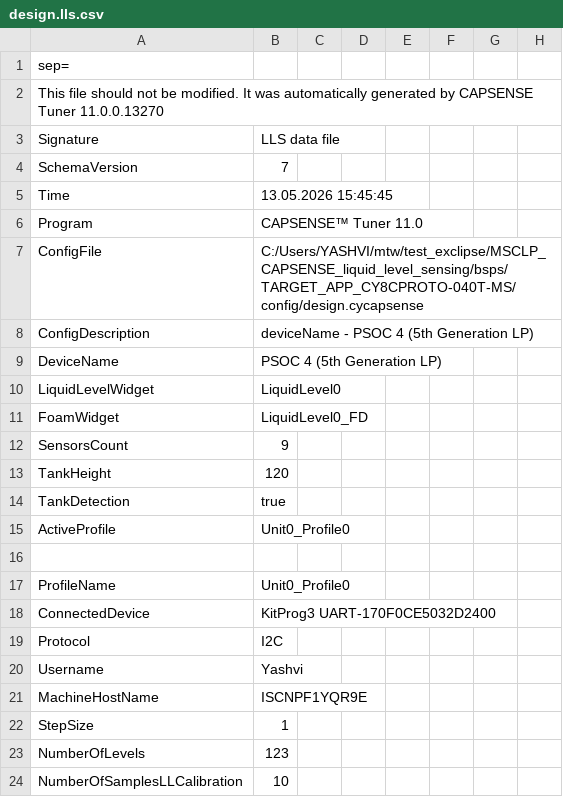
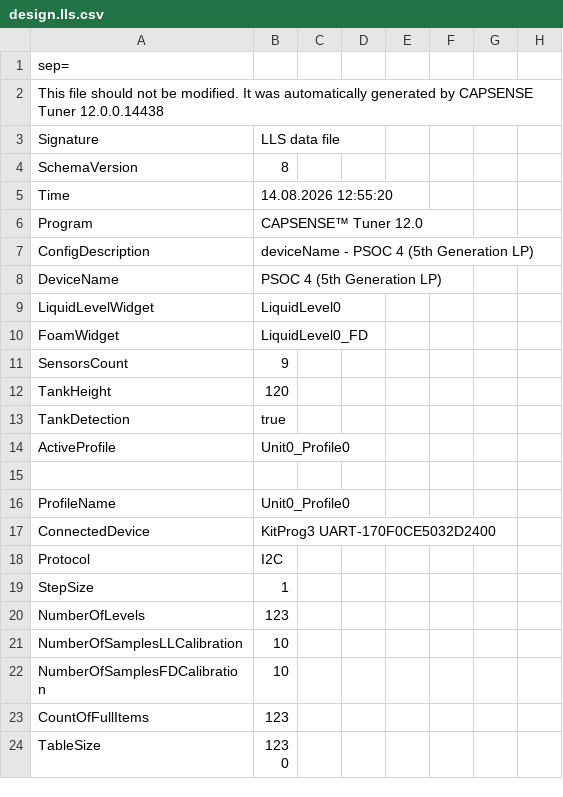
Before and after one commit to Infineon/mtb-example-psoc4-msclp-lls, a CSV file: templates/TARGET_CY8CPROTO-040T-MS/config/design.lls.csv, drawn as a sheet; only a part is shown; the shorter side is filled out with more unchanged rows; rows hold the shown columns only; the diff names each change by its address in the sheet, - before the commit and + after, or states it on an @@ line.

```diff
--- a/templates/TARGET_CY8CPROTO-040T-MS/config/design.lls.csv
+++ b/templates/TARGET_CY8CPROTO-040T-MS/config/design.lls.csv
@@ column A renumbered in row 2 @@
-B4: 7
+B4: 8
-B5: 13.05.2026 15:45:45
+B5: 14.08.2026 12:55:20
-B6: CAPSENSE™ Tuner 11.0
+B6: CAPSENSE™ Tuner 12.0
-row 7: ConfigFile | C:/Users/YASHVI/mtw/test_exclipse/MSCLP_CAPSENSE_liquid_level_sensing/bsps/TARGET_APP_CY8CPROTO-040T-MS/config/design.cycapsense
-row 20: Username | Yashvi
-row 21: MachineHostName | ISCNPF1YQR9E
```
Also changed, not shown: templates/TARGET_CY8CPROTO-041TP/config/design.lls.csv, 5 other files.
